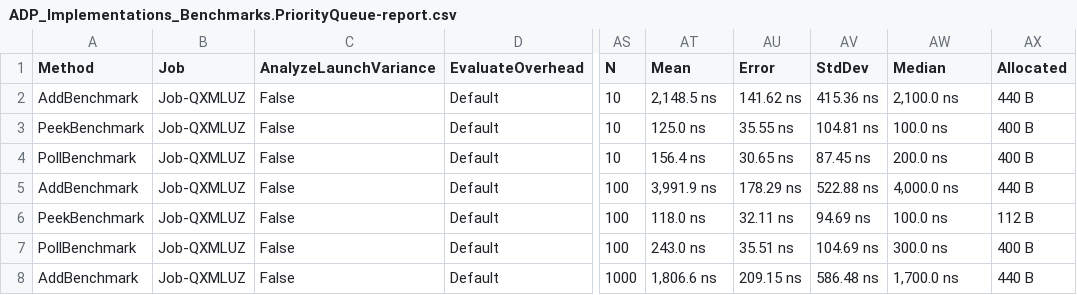
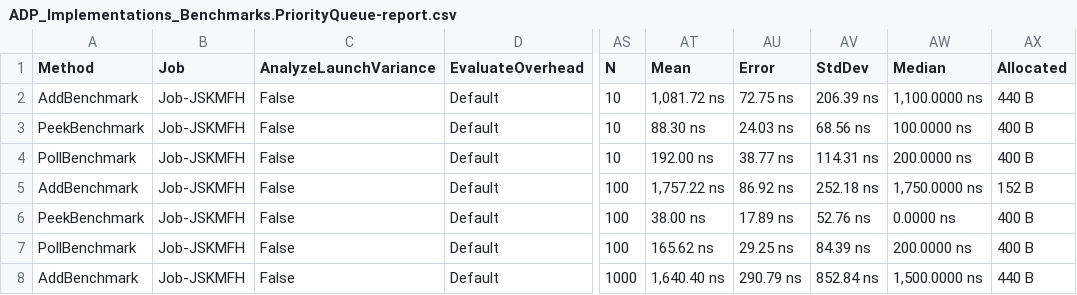
Before and after one commit to BThach13/adp, a CSV file: ADP_Implementations_Benchmarks/BenchmarkDotNet.Artifacts/results/ADP_Implementations_Benchmarks.PriorityQueue-report.csv, drawn as a sheet; only a part is shown, gaps mark what is left out; the diff covers the shown part only; the diff names each change by its address in the sheet, - before the commit and + after, or states it on an @@ line.

Commit message:
Add benchmark for Binarysearch

```diff
--- a/ADP_Implementations_Benchmarks/BenchmarkDotNet.Artifacts/results/ADP_Implementations_Benchmarks.PriorityQueue-report.csv
+++ b/ADP_Implementations_Benchmarks/BenchmarkDotNet.Artifacts/results/ADP_Implementations_Benchmarks.PriorityQueue-report.csv
-B2:B8 (Job): Job-QXMLUZ
+B2:B8 (Job): Job-JSKMFH
-AT2 (Mean): 2,148.5 ns
+AT2 (Mean): 1,081.72 ns
-AU2 (Error): 141.62 ns
+AU2 (Error): 72.75 ns
-AV2 (StdDev): 415.36 ns
+AV2 (StdDev): 206.39 ns
-AW2 (Median): 2,100.0 ns
+AW2 (Median): 1,100.0000 ns
-AT3 (Mean): 125.0 ns
+AT3 (Mean): 88.30 ns
-AU3 (Error): 35.55 ns
+AU3 (Error): 24.03 ns
-AV3 (StdDev): 104.81 ns
+AV3 (StdDev): 68.56 ns
-AW3 (Median): 100.0 ns
+AW3 (Median): 100.0000 ns
-AT4 (Mean): 156.4 ns
+AT4 (Mean): 192.00 ns
-AU4 (Error): 30.65 ns
+AU4 (Error): 38.77 ns
-AV4 (StdDev): 87.45 ns
+AV4 (StdDev): 114.31 ns
-AW4 (Median): 200.0 ns
+AW4 (Median): 200.0000 ns
-AT5 (Mean): 3,991.9 ns
+AT5 (Mean): 1,757.22 ns
-AU5 (Error): 178.29 ns
+AU5 (Error): 86.92 ns
-AV5 (StdDev): 522.88 ns
+AV5 (StdDev): 252.18 ns
-AW5 (Median): 4,000.0 ns
+AW5 (Median): 1,750.0000 ns
-AX5 (Allocated): 440 B
+AX5 (Allocated): 152 B
-AT6 (Mean): 118.0 ns
+AT6 (Mean): 38.00 ns
-AU6 (Error): 32.11 ns
+AU6 (Error): 17.89 ns
-AV6 (StdDev): 94.69 ns
+AV6 (StdDev): 52.76 ns
-AW6 (Median): 100.0 ns
+AW6 (Median): 0.0000 ns
-AX6 (Allocated): 112 B
+AX6 (Allocated): 400 B
-AT7 (Mean): 243.0 ns
+AT7 (Mean): 165.62 ns
-AU7 (Error): 35.51 ns
+AU7 (Error): 29.25 ns
-AV7 (StdDev): 104.69 ns
+AV7 (StdDev): 84.39 ns
-AW7 (Median): 300.0 ns
+AW7 (Median): 200.0000 ns
-AT8 (Mean): 1,806.6 ns
+AT8 (Mean): 1,640.40 ns
-AU8 (Error): 209.15 ns
+AU8 (Error): 290.79 ns
-AV8 (StdDev): 586.48 ns
+AV8 (StdDev): 852.84 ns
-AW8 (Median): 1,700.0 ns
+AW8 (Median): 1,500.0000 ns
```
Also changed, not shown: 26 edited cells elsewhere in this file, 44 other files.
